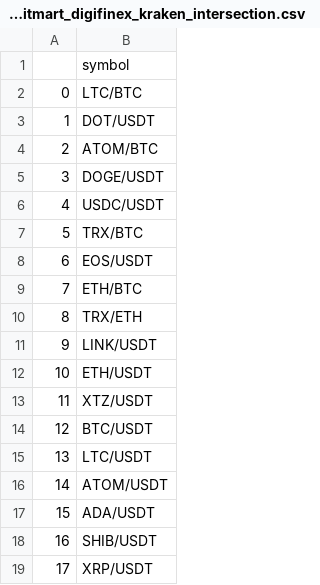
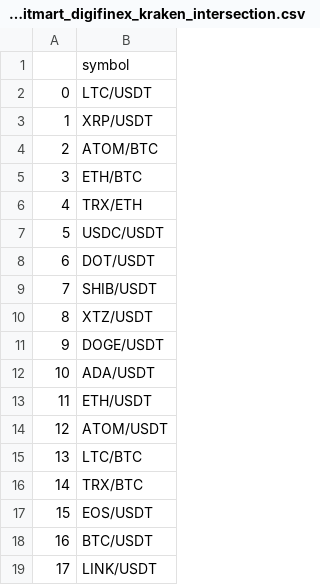
Before and after one commit to Boiler-Quant-Finance-Group/CAT, a CSV file: exchanges_intersection/bitfinex_bitmart_digifinex_kraken_intersection.csv, drawn as a sheet.

```diff
--- a/exchanges_intersection/bitfinex_bitmart_digifinex_kraken_intersection.csv
+++ b/exchanges_intersection/bitfinex_bitmart_digifinex_kraken_intersection.csv
@@ -1,19 +1,19 @@
 ,symbol
-0,LTC/BTC
-1,DOT/USDT
+0,LTC/USDT
+1,XRP/USDT
 2,ATOM/BTC
-3,DOGE/USDT
-4,USDC/USDT
-5,TRX/BTC
-6,EOS/USDT
-7,ETH/BTC
-8,TRX/ETH
-9,LINK/USDT
-10,ETH/USDT
-11,XTZ/USDT
-12,BTC/USDT
-13,LTC/USDT
-14,ATOM/USDT
-15,ADA/USDT
-16,SHIB/USDT
-17,XRP/USDT
+3,ETH/BTC
+4,TRX/ETH
+5,USDC/USDT
+6,DOT/USDT
+7,SHIB/USDT
+8,XTZ/USDT
+9,DOGE/USDT
+10,ADA/USDT
+11,ETH/USDT
+12,ATOM/USDT
+13,LTC/BTC
+14,TRX/BTC
+15,EOS/USDT
+16,BTC/USDT
+17,LINK/USDT
```
Also changed, not shown: exchanges_intersection/bitfinex_bitmart_digifinex_intersection.csv, exchanges_intersection/bitfinex_bitmart_intersection.csv, 48 other files.
